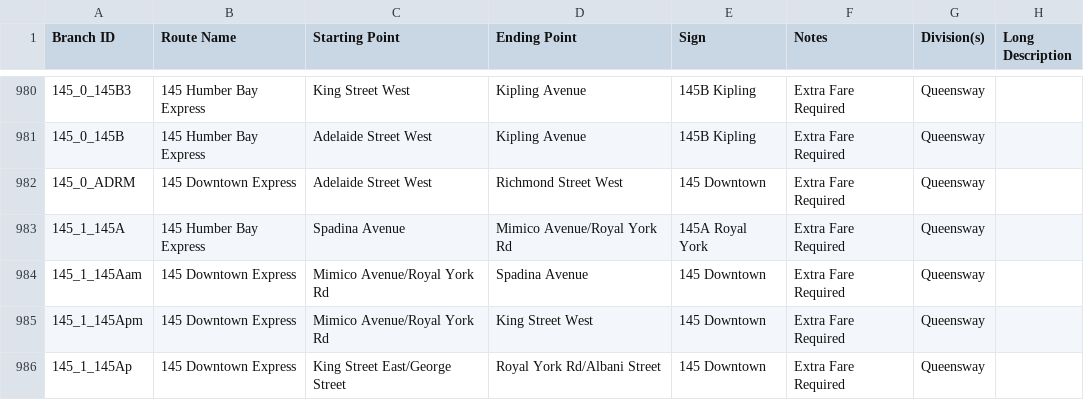
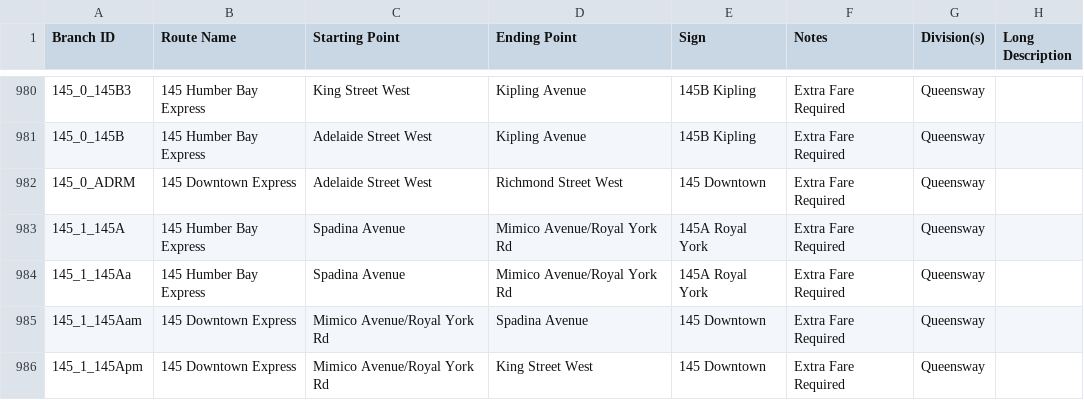
Before and after one commit to BlueNightToronto/njc, a CSV file: njc/dirTag.csv, drawn as a sheet; only a part is shown, gaps mark what is left out; the shorter side is filled out with more unchanged rows; the diff names each change by its address in the sheet, - before the commit and + after, or states it on an @@ line.

Commit message:
Updated branches

```diff
--- a/njc/dirTag.csv
+++ b/njc/dirTag.csv
+row 984: 145_1_145Aa | 145 Humber Bay Express | Spadina Avenue | Mimico Avenue/Royal York Rd | 145A Royal York | Extra Fare Required | Queensway
```
